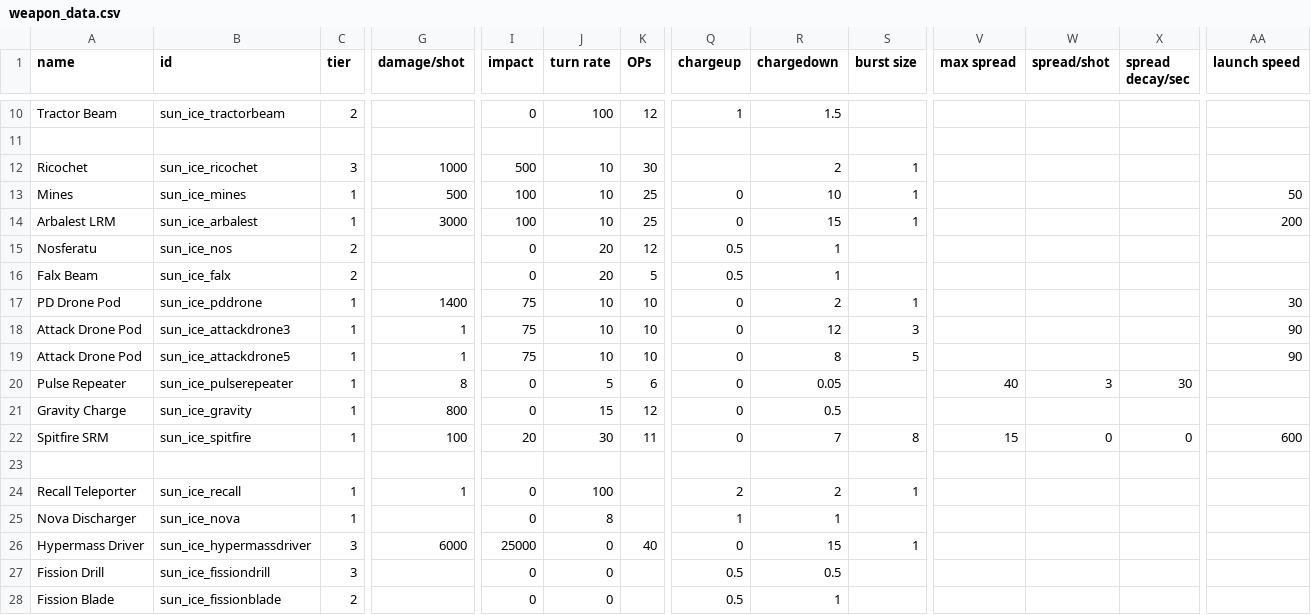
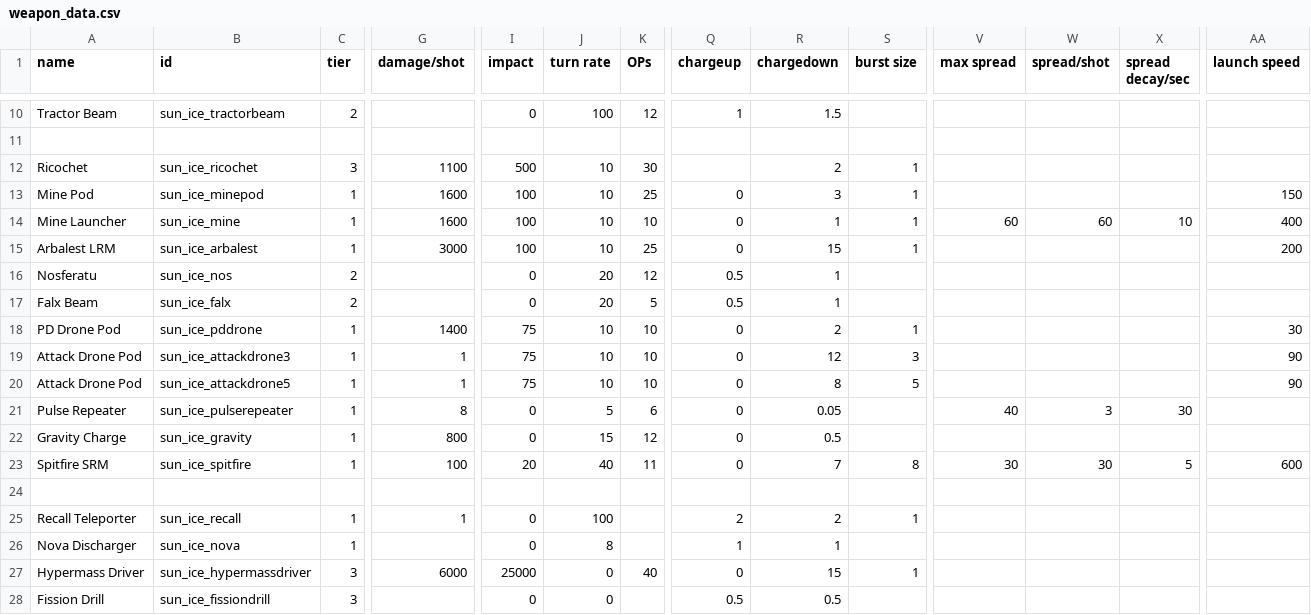
Before and after one commit to NateNBJ/IdoneusCitadelExiles, a CSV file: data/weapons/weapon_data.csv, drawn as a sheet; only a part is shown, gaps mark what is left out; the shorter side is filled out with more unchanged rows; addresses are those after the commit; rows hold the shown columns only; the diff names each change by its address in the sheet, - before the commit and + after, or states it on an @@ line.

Commit message:
Added mines

```diff
--- a/data/weapons/weapon_data.csv
+++ b/data/weapons/weapon_data.csv
-G12 (damage/shot): 1000
+G12 (damage/shot): 1100
-A13 (name): Mines
+A13 (name): Mine Pod
-B13 (id): sun_ice_mines
+B13 (id): sun_ice_minepod
-G13 (damage/shot): 500
+G13 (damage/shot): 1600
-R13 (chargedown): 10
+R13 (chargedown): 3
-AA13 (launch speed): 50
+AA13 (launch speed): 150
+row 14: Mine Launcher | sun_ice_mine | 1 | 1600 | 100 | 10 | 10 | 0 | 1 | 1 | 60 | 60 | 10 | 400
-J23 (turn rate): 30
+J23 (turn rate): 40
-V23 (max spread): 15
+V23 (max spread): 30
-W23 (spread/shot): 0
+W23 (spread/shot): 30
-X23 (spread decay/sec): 0
+X23 (spread decay/sec): 5
```
Also changed, not shown: 15 other files.
